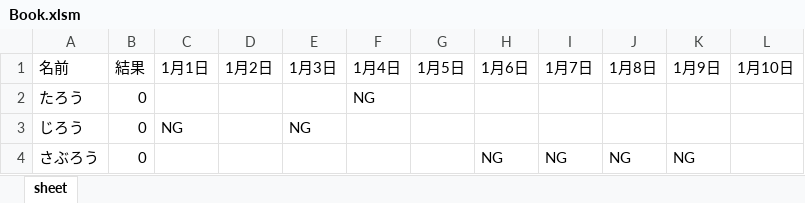
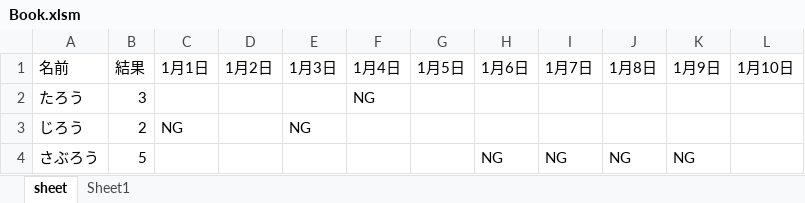
Before and after one commit to kotaoue/LotteryVBA, an Excel workbook: Book.xlsm, sheet sheet, drawn as a sheet; values as stored, in another font and other column widths than the file's, no borders; table styles not drawn; the diff names each change by its address in the sheet, - before the commit and + after, or states it on an @@ line.

```diff
--- a/Book.xlsm (sheet sheet)
+++ b/Book.xlsm (sheet sheet)
+sheet tab: Sheet1
-B2 (結果): 0
+B2 (結果): 3
-B3 (結果): 0
+B3 (結果): 2
-B4 (結果): 0
+B4 (結果): 5
```
